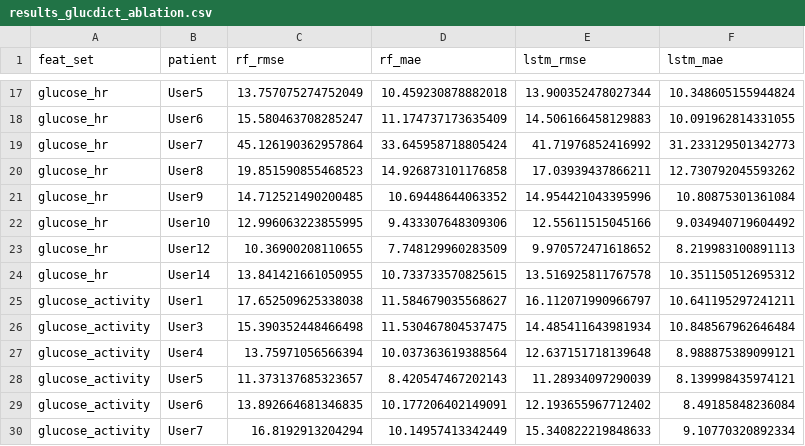
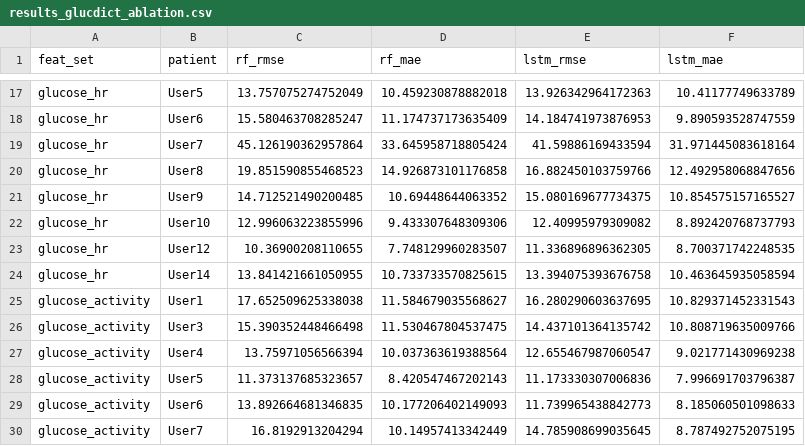
Before and after one commit to Abeeryanek/prediction-of-glucose-levels-in-type1-Diabetes, a CSV file: results/glucdict/results_glucdict_ablation.csv, drawn as a sheet; only a part is shown, gaps mark what is left out; the diff covers the shown part only; the diff names each change by its address in the sheet, - before the commit and + after, or states it on an @@ line.

```diff
--- a/results/glucdict/results_glucdict_ablation.csv
+++ b/results/glucdict/results_glucdict_ablation.csv
-E17 (lstm_rmse): 13.900352478027344
+E17 (lstm_rmse): 13.926342964172363
-F17 (lstm_mae): 10.348605155944824
+F17 (lstm_mae): 10.41177749633789
-E18 (lstm_rmse): 14.506166458129883
+E18 (lstm_rmse): 14.184741973876953
-F18 (lstm_mae): 10.091962814331055
+F18 (lstm_mae): 9.890593528747559
-E19 (lstm_rmse): 41.71976852416992
+E19 (lstm_rmse): 41.59886169433594
-F19 (lstm_mae): 31.233129501342773
+F19 (lstm_mae): 31.971445083618164
-E20 (lstm_rmse): 17.03939437866211
+E20 (lstm_rmse): 16.882450103759766
-F20 (lstm_mae): 12.730792045593262
+F20 (lstm_mae): 12.492958068847656
-E21 (lstm_rmse): 14.954421043395996
+E21 (lstm_rmse): 15.080169677734375
-F21 (lstm_mae): 10.80875301361084
+F21 (lstm_mae): 10.854575157165527
-C22 (rf_rmse): 12.996063223855995
+C22 (rf_rmse): 12.996063223855996
-E22 (lstm_rmse): 12.55611515045166
+E22 (lstm_rmse): 12.40995979309082
-F22 (lstm_mae): 9.034940719604492
+F22 (lstm_mae): 8.892420768737793
-D23 (rf_mae): 7.748129960283509
+D23 (rf_mae): 7.748129960283507
-E23 (lstm_rmse): 9.970572471618652
+E23 (lstm_rmse): 11.336896896362305
-F23 (lstm_mae): 8.219983100891113
+F23 (lstm_mae): 8.700371742248535
-E24 (lstm_rmse): 13.516925811767578
+E24 (lstm_rmse): 13.394075393676758
-F24 (lstm_mae): 10.351150512695312
+F24 (lstm_mae): 10.463645935058594
-E25 (lstm_rmse): 16.112071990966797
+E25 (lstm_rmse): 16.280290603637695
-F25 (lstm_mae): 10.641195297241211
+F25 (lstm_mae): 10.829371452331543
-E26 (lstm_rmse): 14.485411643981934
+E26 (lstm_rmse): 14.437101364135742
-F26 (lstm_mae): 10.848567962646484
+F26 (lstm_mae): 10.808719635009766
-E27 (lstm_rmse): 12.637151718139648
+E27 (lstm_rmse): 12.655467987060547
-F27 (lstm_mae): 8.988875389099121
+F27 (lstm_mae): 9.021771430969238
-E28 (lstm_rmse): 11.28934097290039
+E28 (lstm_rmse): 11.173330307006836
-F28 (lstm_mae): 8.139998435974121
+F28 (lstm_mae): 7.996691703796387
-D29 (rf_mae): 10.177206402149091
+D29 (rf_mae): 10.177206402149093
-E29 (lstm_rmse): 12.193655967712402
+E29 (lstm_rmse): 11.739965438842773
-F29 (lstm_mae): 8.49185848236084
+F29 (lstm_mae): 8.185060501098633
-E30 (lstm_rmse): 15.340822219848633
+E30 (lstm_rmse): 14.785908699035645
-F30 (lstm_mae): 9.10770320892334
+F30 (lstm_mae): 8.787492752075195
```
Also changed, not shown: 71 edited cells elsewhere in this file, results/glucdict/results_glucdict_5models.csv, 3 other files.
